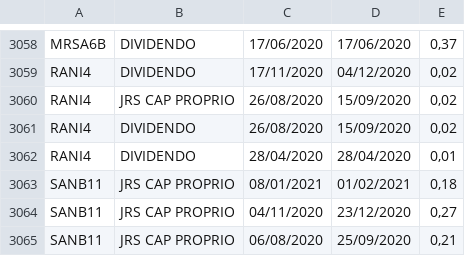
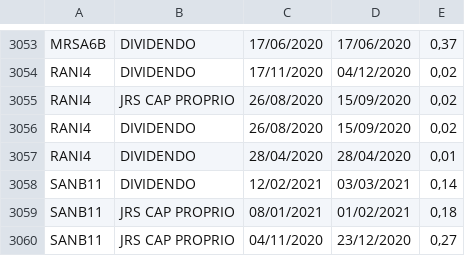
Before and after one commit to controlinvest/controlinvest.github.io, a CSV file: csv/dividends.csv, drawn as a sheet; only a part is shown, gaps mark what is left out; the shorter side is filled out with more unchanged rows; the diff covers the shown part only.

Commit message:
Created a dividends-date file and fixed the sector list.

```diff
--- a/csv/dividends.csv
+++ b/csv/dividends.csv
@@ -3062,2 +3057,3 @@ RANI4,DIVIDENDO,26/08/2020,15/09/2020,"0,02"
 RANI4,DIVIDENDO,28/04/2020,28/04/2020,"0,01"
+SANB11,DIVIDENDO,12/02/2021,03/03/2021,"0,14"
 SANB11,JRS CAP PROPRIO,08/01/2021,01/02/2021,"0,18"
```
Also changed, not shown: 3 added rows and 8 removed rows elsewhere in this file, csv/sector-list.csv, 1 other file.
